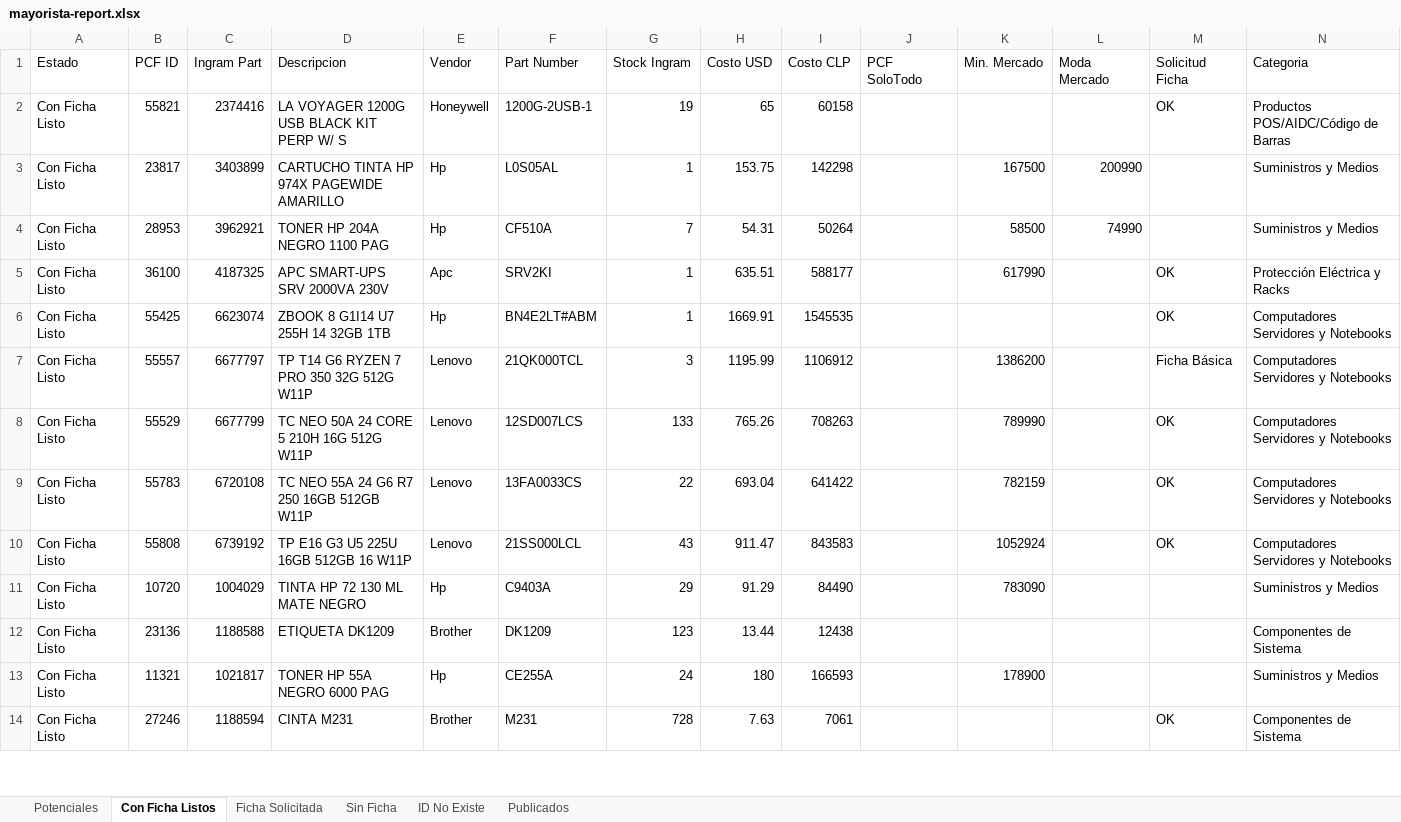
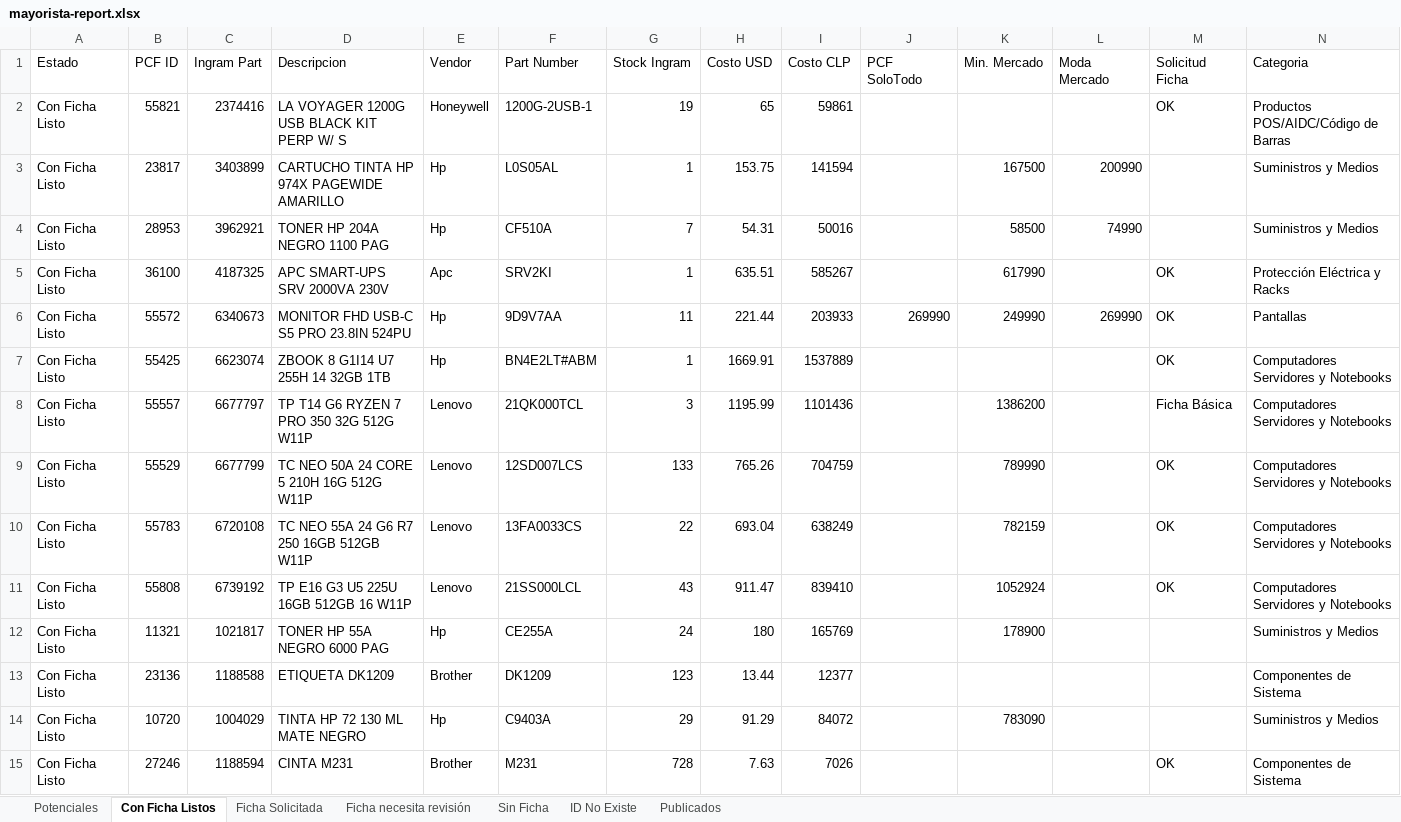
Before and after one commit to aincatoni/pcfactory-monitor-mayoristas, an Excel workbook: mayorista-report.xlsx, sheet Con Ficha Listos, drawn as a sheet; only a part is shown; values as stored, in another font and other column widths than the file's, no borders; removed rows and columns are numbered as before the commit, all else as after; the diff covers the shown part only; the diff names each change by its address in the sheet, - before the commit and + after, or states it on an @@ line.

```diff
--- a/mayorista-report.xlsx (sheet Con Ficha Listos)
+++ b/mayorista-report.xlsx (sheet Con Ficha Listos)
+sheet tab: Ficha necesita revisión
-I2 (Costo CLP): 60158
+I2 (Costo CLP): 59861
-I3 (Costo CLP): 142298
+I3 (Costo CLP): 141594
-I4 (Costo CLP): 50264
+I4 (Costo CLP): 50016
-I5 (Costo CLP): 588177
+I5 (Costo CLP): 585267
+row 6: Con Ficha Listo | 55572 | 6340673 | MONITOR FHD USB-C S5 PRO 23.8IN 524PU | Hp | 9D9V7AA | 11 | 221.44 | 203933 | 269990 | 249990 | 269990 | OK | Pantallas
-I7 (Costo CLP): 1545535
+I7 (Costo CLP): 1537889
-I8 (Costo CLP): 1106912
+I8 (Costo CLP): 1101436
-I9 (Costo CLP): 708263
+I9 (Costo CLP): 704759
-I10 (Costo CLP): 641422
+I10 (Costo CLP): 638249
-I11 (Costo CLP): 843583
+I11 (Costo CLP): 839410
-row 11: Con Ficha Listo | 10720 | 1004029 | TINTA HP 72 130 ML MATE NEGRO | Hp | C9403A | 29 | 91.29 | 84490 |  | 783090 |  |  | Suministros y Medios
+row 12: Con Ficha Listo | 11321 | 1021817 | TONER HP 55A NEGRO 6000 PAG | Hp | CE255A | 24 | 180 | 165769 |  | 178900 |  |  | Suministros y Medios
-I13 (Costo CLP): 12438
+I13 (Costo CLP): 12377
-row 13: Con Ficha Listo | 11321 | 1021817 | TONER HP 55A NEGRO 6000 PAG | Hp | CE255A | 24 | 180 | 166593 |  | 178900 |  |  | Suministros y Medios
+row 14: Con Ficha Listo | 10720 | 1004029 | TINTA HP 72 130 ML MATE NEGRO | Hp | C9403A | 29 | 91.29 | 84072 |  | 783090 |  |  | Suministros y Medios
-I15 (Costo CLP): 7061
+I15 (Costo CLP): 7026
```
Also changed, not shown: 49 added rows, 48 removed rows and 139 edited cells elsewhere in this sheet, sheet Potenciales, sheet Publicados, sheet ID No Existe, sheet Sin Ficha, sheet Ficha Solicitada, 2 other files.
